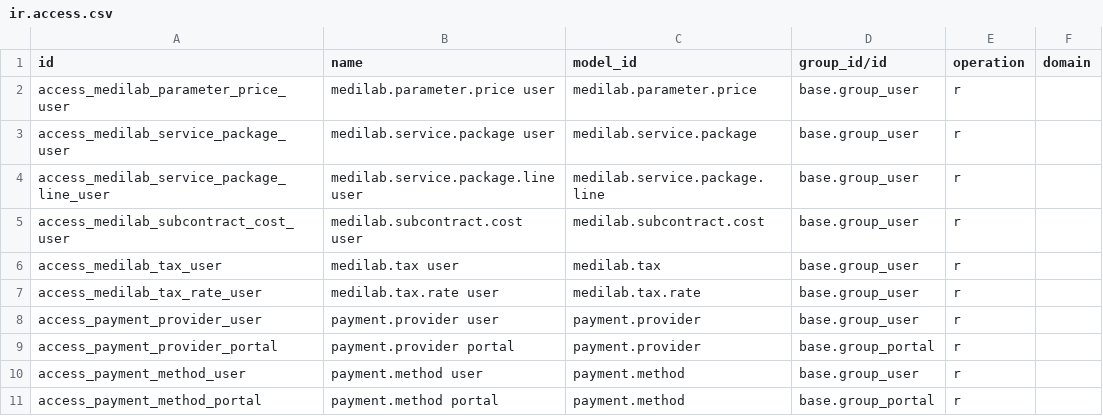
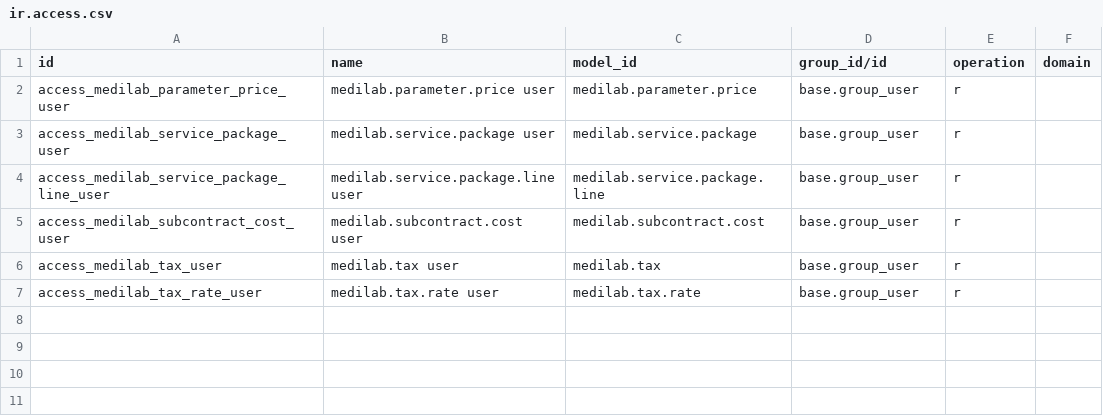
Before and after one commit to SoltuneMontepre/medilab, a CSV file: src/core/modules/sol_commerce/security/ir.access.csv, drawn as a sheet.

Commit message:
[fix] Record each PayOS transfer against the amount still owed
A PayOS amount is one bank transfer, kept once by the bank reference. A credit note reduces the residual, and the portal starts PayOS or one draft transfer.

```diff
--- a/src/core/modules/sol_commerce/security/ir.access.csv
+++ b/src/core/modules/sol_commerce/security/ir.access.csv
@@ -7,5 +7 @@ access_medilab_tax_user,medilab.tax user,medilab.tax,base.group_user,r,
 access_medilab_tax_rate_user,medilab.tax.rate user,medilab.tax.rate,base.group_user,r,
-access_payment_provider_user,payment.provider user,payment.provider,base.group_user,r,
-access_payment_provider_portal,payment.provider portal,payment.provider,base.group_portal,r,
-access_payment_method_user,payment.method user,payment.method,base.group_user,r,
-access_payment_method_portal,payment.method portal,payment.method,base.group_portal,r,
```
Also changed, not shown: 18 other files.
